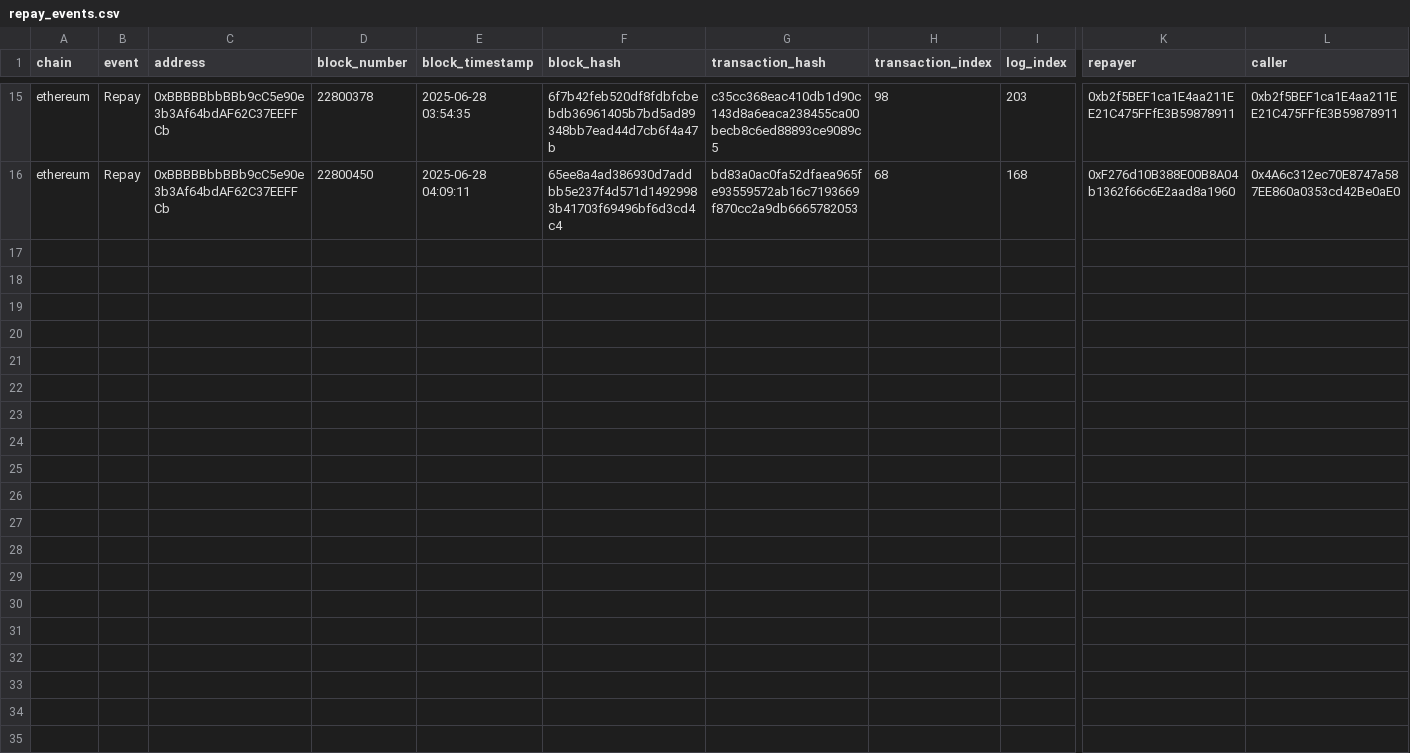
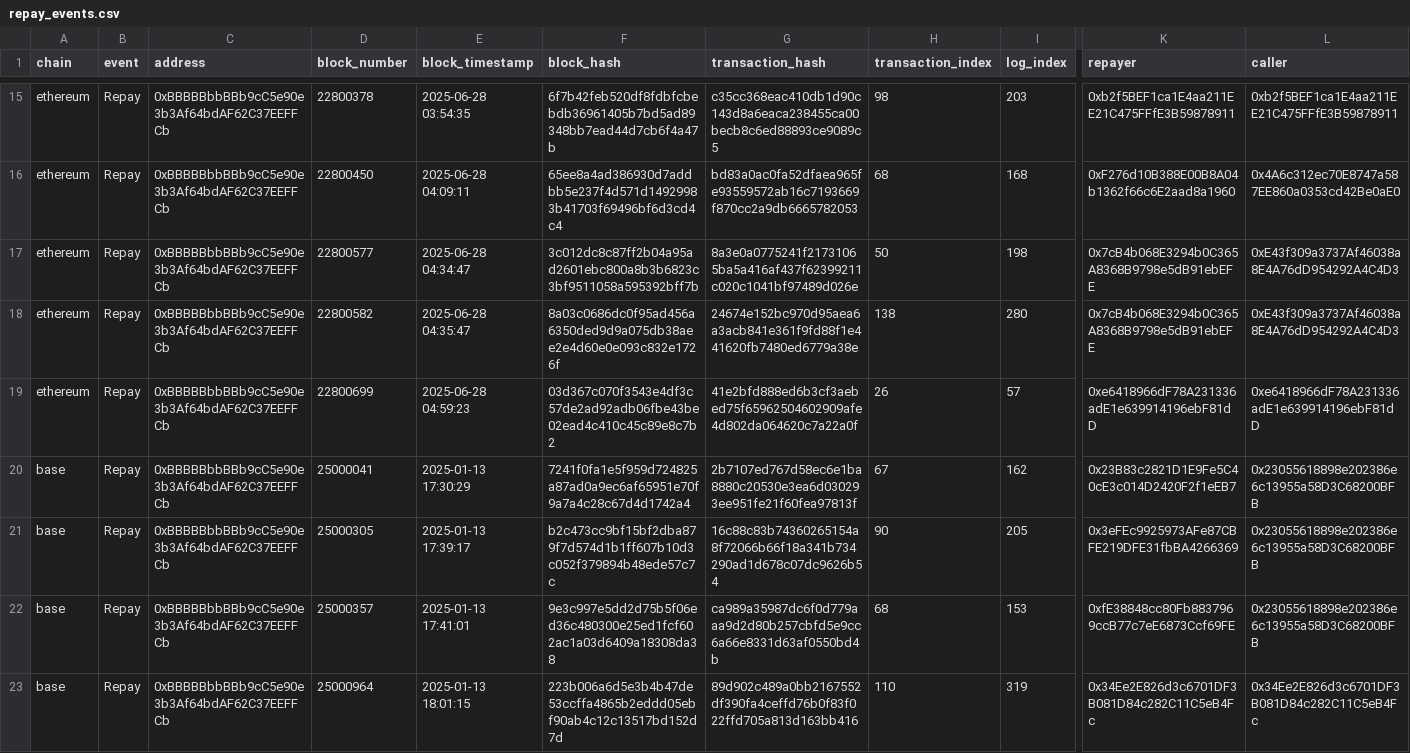
Before and after one commit to apostleoffinance/morphoblue-indexer, a CSV file: data/repay_events.csv, drawn as a sheet; only a part is shown, gaps mark what is left out; rows hold the shown columns only; the diff names each change by its address in the sheet, - before the commit and + after, or states it on an @@ line.

```diff
--- a/data/repay_events.csv
+++ b/data/repay_events.csv
+row 17: ethereum | Repay | 0xBBBBBbbBBb9cC5e90e3b3Af64bdAF62C37EEFFCb | 22800577 | 2025-06-28 04:34:47 | 3c012dc8c87ff2b04a95ad2601ebc800a8b3b6823c3bf9511058a595392bff7b | 8a3e0a0775241f21731065ba5a416af437f62399211c020c1041bf97489d026e | 50 | 198 | 0x7cB4b068E3294b0C365A8368B9798e5dB91ebEFE | 0xE43f309a3737Af46038a8E4A76dD954292A4C4D3
+row 18: ethereum | Repay | 0xBBBBBbbBBb9cC5e90e3b3Af64bdAF62C37EEFFCb | 22800582 | 2025-06-28 04:35:47 | 8a03c0686dc0f95ad456a6350ded9d9a075db38aee2e4d60e0e093c832e1726f | 24674e152bc970d95aea6a3acb841e361f9fd88f1e441620fb7480ed6779a38e | 138 | 280 | 0x7cB4b068E3294b0C365A8368B9798e5dB91ebEFE | 0xE43f309a3737Af46038a8E4A76dD954292A4C4D3
+row 19: ethereum | Repay | 0xBBBBBbbBBb9cC5e90e3b3Af64bdAF62C37EEFFCb | 22800699 | 2025-06-28 04:59:23 | 03d367c070f3543e4df3c57de2ad92adb06fbe43be02ead4c410c45c89e8c7b2 | 41e2bfd888ed6b3cf3aebed75f65962504602909afe4d802da064620c7a22a0f | 26 | 57 | 0xe6418966dF78A231336adE1e639914196ebF81dD | 0xe6418966dF78A231336adE1e639914196ebF81dD
+row 20: base | Repay | 0xBBBBBbbBBb9cC5e90e3b3Af64bdAF62C37EEFFCb | 25000041 | 2025-01-13 17:30:29 | 7241f0fa1e5f959d724825a87ad0a9ec6af65951e70f9a7a4c28c67d4d1742a4 | 2b7107ed767d58ec6e1ba8880c20530e3ea6d030293ee951fe21f60fea97813f | 67 | 162 | 0x23B83c2821D1E9Fe5C40cE3c014D2420F2f1eEB7 | 0x23055618898e202386e6c13955a58D3C68200BFB
+row 21: base | Repay | 0xBBBBBbbBBb9cC5e90e3b3Af64bdAF62C37EEFFCb | 25000305 | 2025-01-13 17:39:17 | b2c473cc9bf15bf2dba879f7d574d1b1ff607b10d3c052f379894b48ede57c7c | 16c88c83b74360265154a8f72066b66f18a341b734290ad1d678c07dc9626b54 | 90 | 205 | 0x3eFEc9925973AFe87CBFE219DFE31fbBA4266369 | 0x23055618898e202386e6c13955a58D3C68200BFB
+row 22: base | Repay | 0xBBBBBbbBBb9cC5e90e3b3Af64bdAF62C37EEFFCb | 25000357 | 2025-01-13 17:41:01 | 9e3c997e5dd2d75b5f06ed36c480300e25ed1fcf602ac1a03d6409a18308da38 | ca989a35987dc6f0d779aaa9d2d80b257cbfd5e9cc6a66e8331d63af0550bd4b | 68 | 153 | 0xfE38848cc80Fb8837969ccB77c7eE6873Ccf69FE | 0x23055618898e202386e6c13955a58D3C68200BFB
+row 23: base | Repay | 0xBBBBBbbBBb9cC5e90e3b3Af64bdAF62C37EEFFCb | 25000964 | 2025-01-13 18:01:15 | 223b006a6d5e3b4b47de53ccffa4865b2eddd05ebf90ab4c12c13517bd152d7d | 89d902c489a0bb2167552df390fa4ceffd76b0f83f022ffd705a813d163bb416 | 110 | 319 | 0x34Ee2E826d3c6701DF3B081D84c282C11C5eB4Fc | 0x34Ee2E826d3c6701DF3B081D84c282C11C5eB4Fc
```
Also changed, not shown: data/borrow_events.csv, 22 other files.
